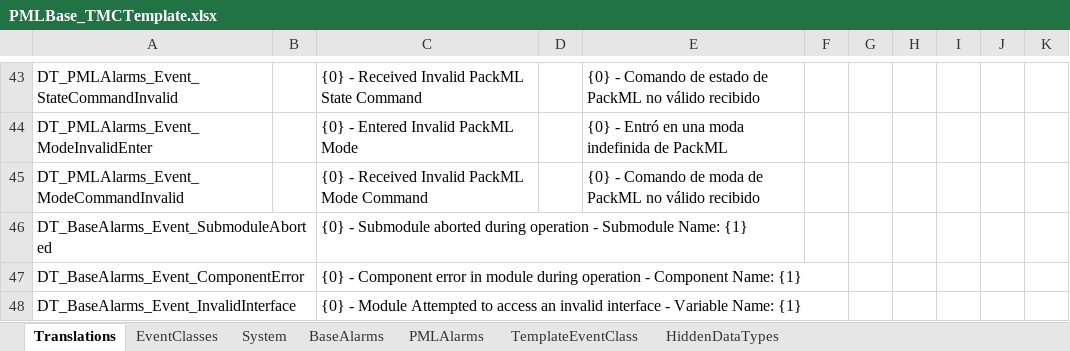
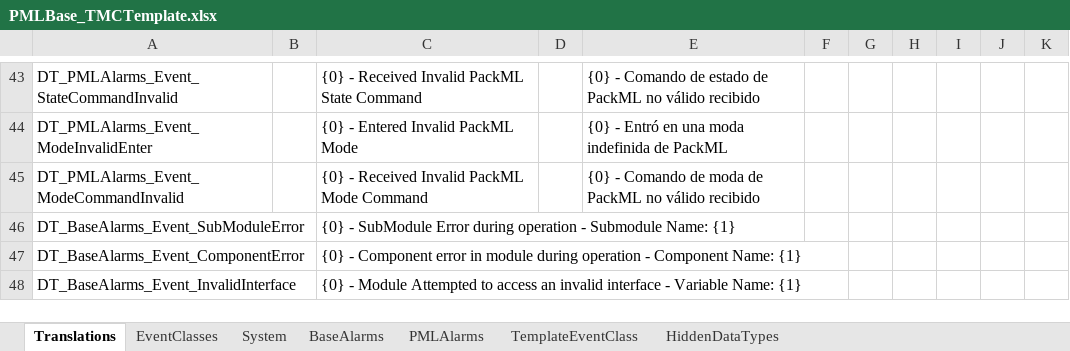
Before and after one commit to sagatowski/PML_Base_PLC, an Excel workbook: PML_Base_PLC_Project/PLC_PML/Base/01_PML/98_EventDefinitions/PMLBase_TMCTemplate.xlsx, sheet Translations, drawn as a sheet; only a part is shown, gaps mark what is left out; values as stored, in another font and other column widths than the file's, no borders; table styles not drawn; the diff names each change by its address in the sheet, - before the commit and + after, or states it on an @@ line.

Commit message:
Added the alarming to Base Project Some Method names were reduced do to size of path

```diff
--- a/PML_Base_PLC_Project/PLC_PML/Base/01_PML/98_EventDefinitions/PMLBase_TMCTemplate.xlsx (sheet Translations)
+++ b/PML_Base_PLC_Project/PLC_PML/Base/01_PML/98_EventDefinitions/PMLBase_TMCTemplate.xlsx (sheet Translations)
-A46: DT_BaseAlarms_Event_SubmoduleAborted
+A46: DT_BaseAlarms_Event_SubModuleError
-C46: {0} - Submodule aborted during operation…
+C46: {0} - SubModule Error during operation…
```
Also changed, not shown: sheet HiddenDataTypes, sheet BaseAlarms, sheet EventClasses, 15 other files.
